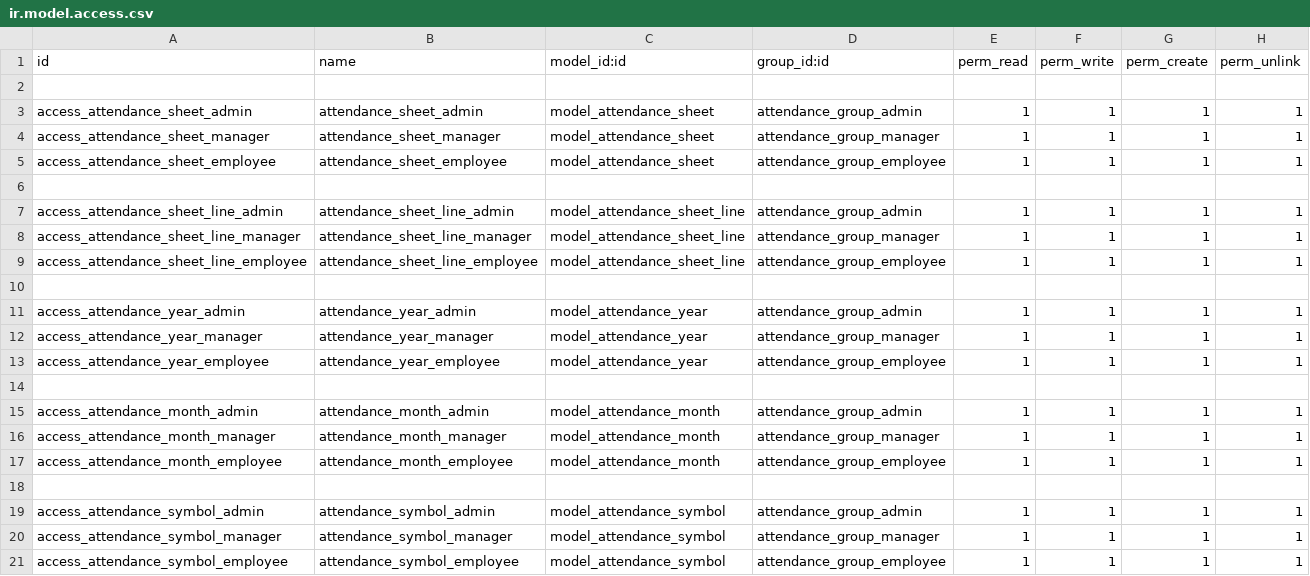
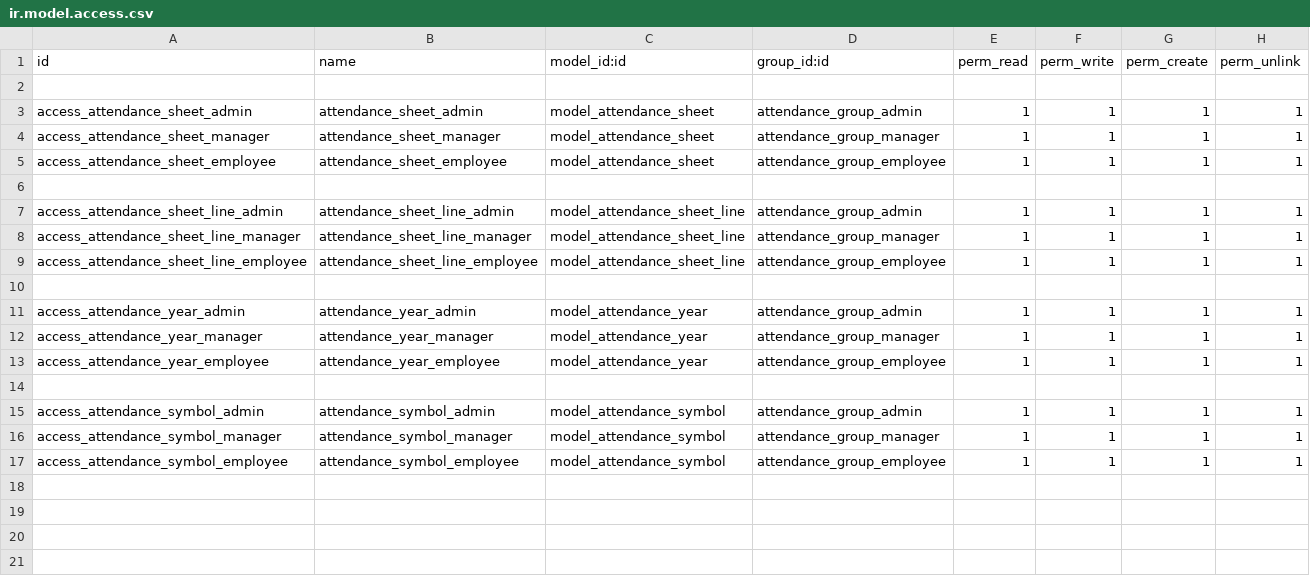
Before and after one commit to VuThiHoa0904/attendance_custom, a CSV file: security/ir.model.access.csv, drawn as a sheet.

```diff
--- a/security/ir.model.access.csv
+++ b/security/ir.model.access.csv
@@ -14,6 +14,2 @@ access_attendance_year_employee,attendance_year_employee,model_attendance_year,a
 
-access_attendance_month_admin,attendance_month_admin,model_attendance_month,attendance_group_admin,1,1,1,1
-access_attendance_month_manager,attendance_month_manager,model_attendance_month,attendance_group_manager,1,1,1,1
-access_attendance_month_employee,attendance_month_employee,model_attendance_month,attendance_group_employee,1,1,1,1
-
 access_attendance_symbol_admin,attendance_symbol_admin,model_attendance_symbol,attendance_group_admin,1,1,1,1
```
Also changed, not shown: 3 other files.
